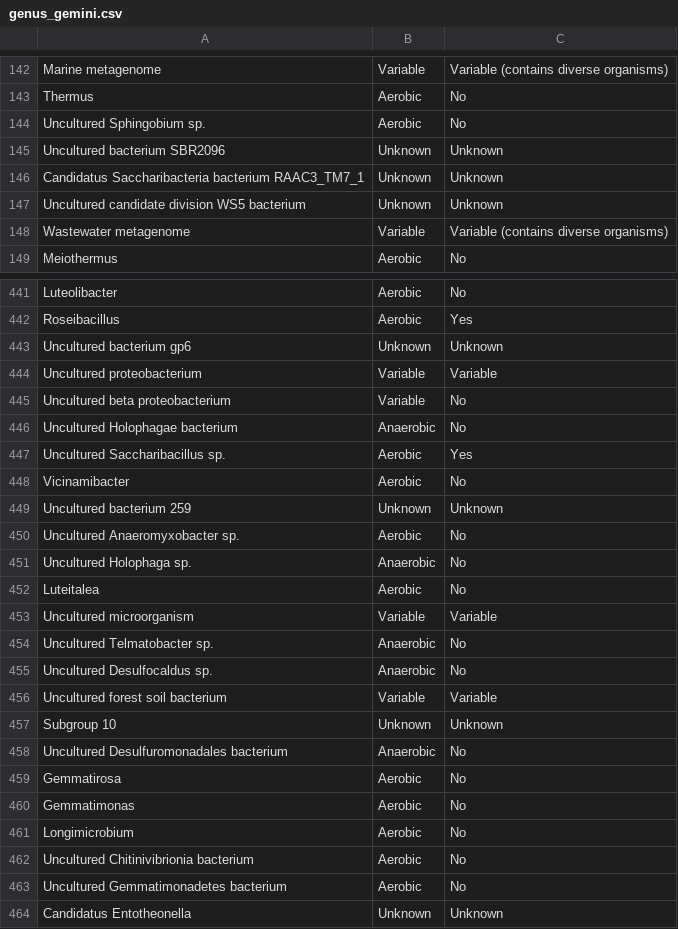
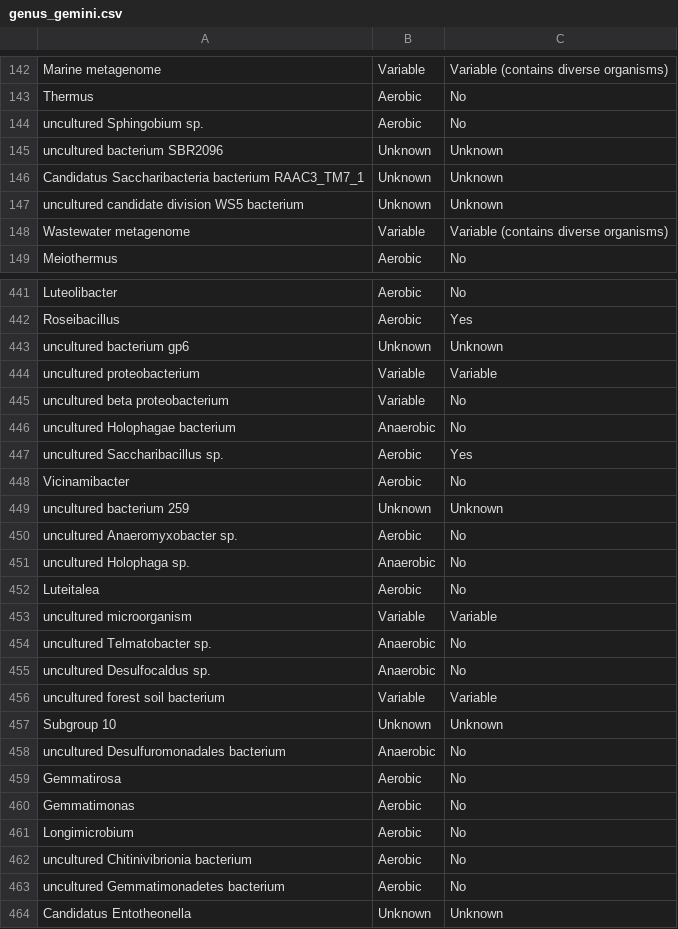
Before and after one commit to Chuen-Lee/CooperativeBreeding_GM, a CSV file: InputTables/genus_gemini.csv, drawn as a sheet; only a part is shown, gaps mark what is left out; the diff covers the shown part only.

```diff
--- a/InputTables/genus_gemini.csv
+++ b/InputTables/genus_gemini.csv
@@ -143,6 +143,6 @@ Marine metagenome,Variable,Variable (contains diverse organisms)
 Thermus,Aerobic,No
-Uncultured Sphingobium sp.,Aerobic,No
-Uncultured bacterium SBR2096,Unknown,Unknown
+uncultured Sphingobium sp.,Aerobic,No
+uncultured bacterium SBR2096,Unknown,Unknown
 Candidatus Saccharibacteria bacterium RAAC3_TM7_1,Unknown,Unknown
-Uncultured candidate division WS5 bacterium,Unknown,Unknown
+uncultured candidate division WS5 bacterium,Unknown,Unknown
 Wastewater metagenome,Variable,Variable (contains diverse organisms)
@@ -442,18 +442,18 @@ Luteolibacter,Aerobic,No
 Roseibacillus,Aerobic,Yes
-Uncultured bacterium gp6,Unknown,Unknown
-Uncultured proteobacterium,Variable,Variable
-Uncultured beta proteobacterium,Variable,No
-Uncultured Holophagae bacterium,Anaerobic,No
-Uncultured Saccharibacillus sp.,Aerobic,Yes
+uncultured bacterium gp6,Unknown,Unknown
+uncultured proteobacterium,Variable,Variable
+uncultured beta proteobacterium,Variable,No
+uncultured Holophagae bacterium,Anaerobic,No
+uncultured Saccharibacillus sp.,Aerobic,Yes
 Vicinamibacter,Aerobic,No
-Uncultured bacterium 259,Unknown,Unknown
-Uncultured Anaeromyxobacter sp.,Aerobic,No
-Uncultured Holophaga sp.,Anaerobic,No
+uncultured bacterium 259,Unknown,Unknown
+uncultured Anaeromyxobacter sp.,Aerobic,No
+uncultured Holophaga sp.,Anaerobic,No
 Luteitalea,Aerobic,No
-Uncultured microorganism,Variable,Variable
-Uncultured Telmatobacter sp.,Anaerobic,No
-Uncultured Desulfocaldus sp.,Anaerobic,No
-Uncultured forest soil bacterium,Variable,Variable
+uncultured microorganism,Variable,Variable
+uncultured Telmatobacter sp.,Anaerobic,No
+uncultured Desulfocaldus sp.,Anaerobic,No
+uncultured forest soil bacterium,Variable,Variable
 Subgroup 10,Unknown,Unknown
-Uncultured Desulfuromonadales bacterium,Anaerobic,No
+uncultured Desulfuromonadales bacterium,Anaerobic,No
 Gemmatirosa,Aerobic,No
@@ -461,4 +461,4 @@ Gemmatimonas,Aerobic,No
 Longimicrobium,Aerobic,No
-Uncultured Chitinivibrionia bacterium,Aerobic,No
-Uncultured Gemmatimonadetes bacterium,Aerobic,No
+uncultured Chitinivibrionia bacterium,Aerobic,No
+uncultured Gemmatimonadetes bacterium,Aerobic,No
 Candidatus Entotheonella,Unknown,Unknown
```
Also changed, not shown: 84 edited cells elsewhere in this file, 5 other files.
